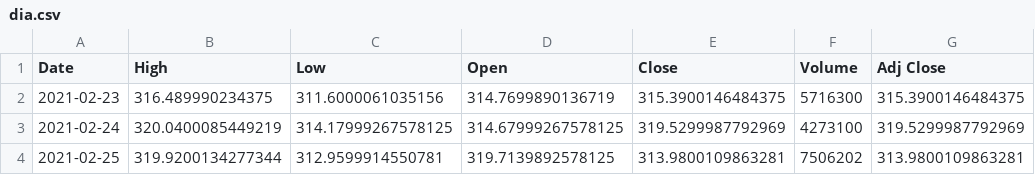
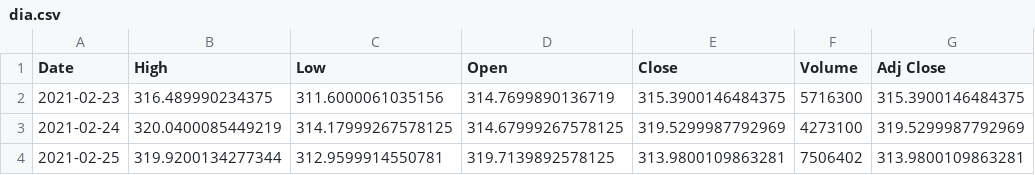
Before and after one commit to junyoung-sim/sltm, a CSV file: data/dia.csv, drawn as a sheet.

```diff
--- a/data/dia.csv
+++ b/data/dia.csv
@@ -3,2 +3,2 @@ Date,High,Low,Open,Close,Volume,Adj Close
 2021-02-24,320.0400085449219,314.17999267578125,314.67999267578125,319.5299987792969,4273100,319.5299987792969
-2021-02-25,319.9200134277344,312.9599914550781,319.7139892578125,313.9800109863281,7506202,313.9800109863281
+2021-02-25,319.9200134277344,312.9599914550781,319.7139892578125,313.9800109863281,7506402,313.9800109863281
```
Also changed, not shown: data/xlf.csv, data/xlp.csv, 3 other files.
